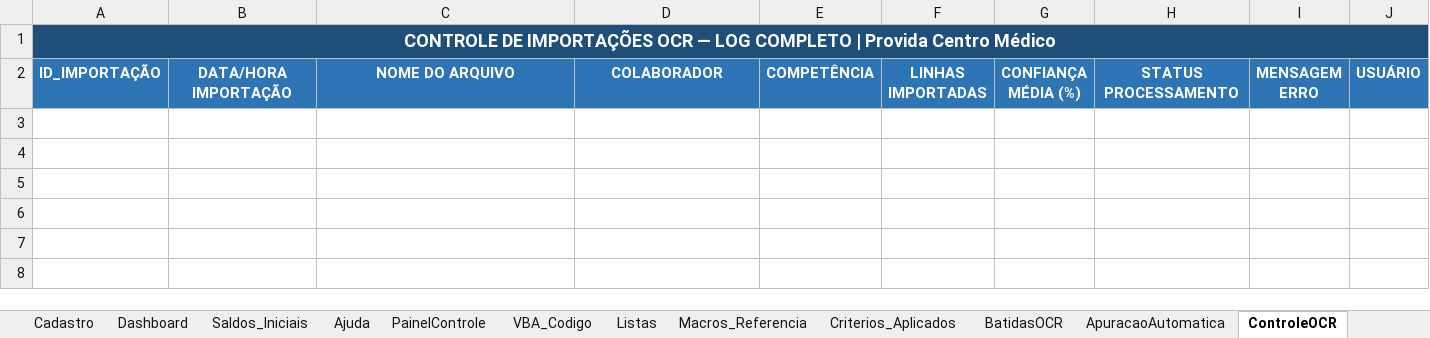
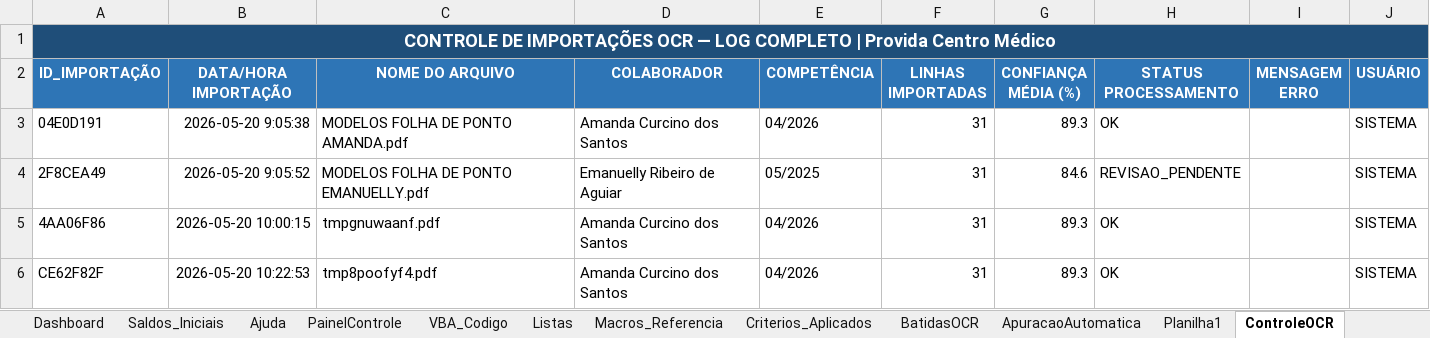
Before and after one commit to Gabriel-Rdrgs/banco-de-horas, an Excel workbook: planilha/BancoHoras_Provida_v2.xlsm, sheet ControleOCR, drawn as a sheet; values as stored, in another font and other column widths than the file's, no borders; conditional formats not drawn; the diff names each change by its address in the sheet, - before the commit and + after, or states it on an @@ line.

```diff
--- a/planilha/BancoHoras_Provida_v2.xlsm (sheet ControleOCR)
+++ b/planilha/BancoHoras_Provida_v2.xlsm (sheet ControleOCR)
+sheet tab: Planilha1
-B1:J1 fill: #1F4E79
+B1:J1 fill: none
+row 3: 04E0D191 | 2026-05-20 9:05:38 | MODELOS FOLHA DE PONTO AMANDA.pdf | Amanda Curcino dos Santos | 04/2026 | 31 | 89.3 | OK |  | SISTEMA
+row 4: 2F8CEA49 | 2026-05-20 9:05:52 | MODELOS FOLHA DE PONTO EMANUELLY.pdf | Emanuelly Ribeiro de Aguiar | 05/2025 | 31 | 84.6 | REVISAO_PENDENTE |  | SISTEMA
+row 5: 4AA06F86 | 2026-05-20 10:00:15 | tmpgnuwaanf.pdf | Amanda Curcino dos Santos | 04/2026 | 31 | 89.3 | OK |  | SISTEMA
+row 6: CE62F82F | 2026-05-20 10:22:53 | tmp8poofyf4.pdf | Amanda Curcino dos Santos | 04/2026 | 31 | 89.3 | OK |  | SISTEMA
```
Also changed, not shown: sheet Apuracao_Consolidada, sheet Resumo_Banco, sheet Cadastro, sheet BatidasOCR, sheet Dashboard, sheet Criterios_Aplicados, 5 more sheets, formulas that keep their value, hidden cells, 23 other files.
